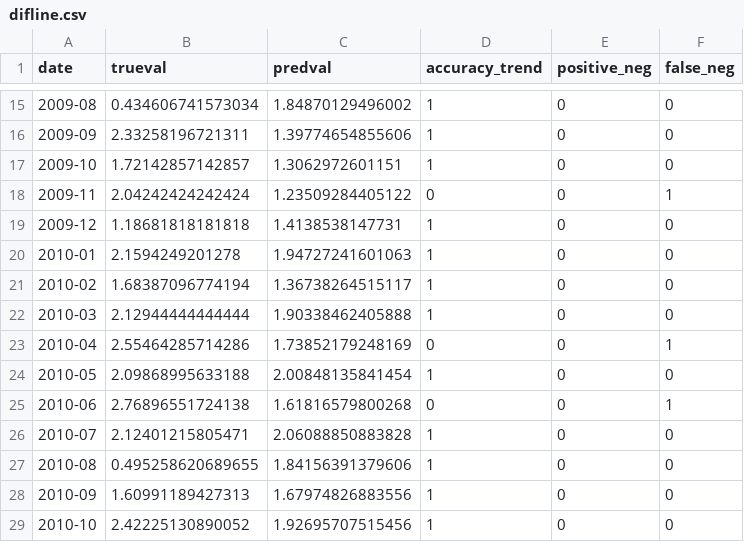
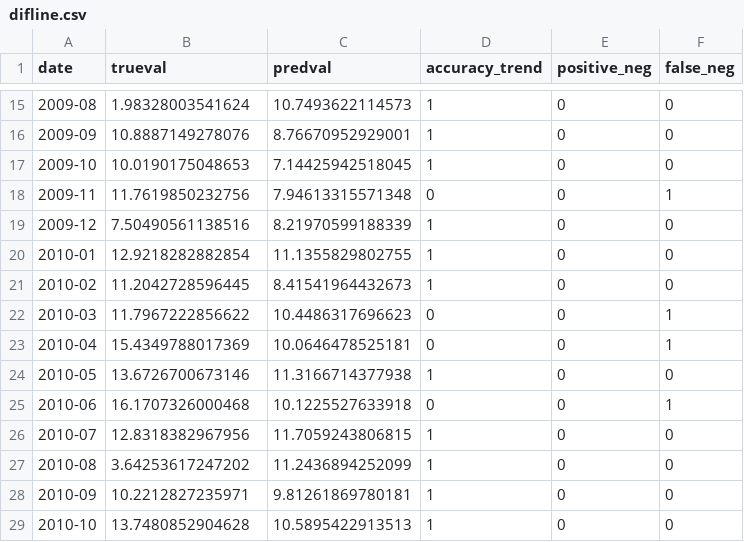
Before and after one commit to andywangpku/datascienceproject, a CSV file: src/difline.csv, drawn as a sheet; only a part is shown, gaps mark what is left out; the diff covers the shown part only.

```diff
--- a/src/difline.csv
+++ b/src/difline.csv
@@ -15,15 +15,15 @@ date,trueval,predval,accuracy_trend,positive_neg,false_neg
-2009-08,0.434606741573034,1.84870129496002,1,0,0
-2009-09,2.33258196721311,1.39774654855606,1,0,0
-2009-10,1.72142857142857,1.3062972601151,1,0,0
-2009-11,2.04242424242424,1.23509284405122,0,0,1
-2009-12,1.18681818181818,1.4138538147731,1,0,0
-2010-01,2.1594249201278,1.94727241601063,1,0,0
-2010-02,1.68387096774194,1.36738264515117,1,0,0
-2010-03,2.12944444444444,1.90338462405888,1,0,0
-2010-04,2.55464285714286,1.73852179248169,0,0,1
-2010-05,2.09868995633188,2.00848135841454,1,0,0
-2010-06,2.76896551724138,1.61816579800268,0,0,1
-2010-07,2.12401215805471,2.06088850883828,1,0,0
-2010-08,0.495258620689655,1.84156391379606,1,0,0
-2010-09,1.60991189427313,1.67974826883556,1,0,0
-2010-10,2.42225130890052,1.92695707515456,1,0,0
+2009-08,1.98328003541624,10.7493622114573,1,0,0
+2009-09,10.8887149278076,8.76670952929001,1,0,0
+2009-10,10.0190175048653,7.14425942518045,1,0,0
+2009-11,11.7619850232756,7.94613315571348,0,0,1
+2009-12,7.50490561138516,8.21970599188339,1,0,0
+2010-01,12.9218282882854,11.1355829802755,1,0,0
+2010-02,11.2042728596445,8.41541964432673,1,0,0
+2010-03,11.7967222856622,10.4486317696623,0,0,1
+2010-04,15.4349788017369,10.0646478525181,0,0,1
+2010-05,13.6726700673146,11.3166714377938,1,0,0
+2010-06,16.1707326000468,10.1225527633918,0,0,1
+2010-07,12.8318382967956,11.7059243806815,1,0,0
+2010-08,3.64253617247202,11.2436894252099,1,0,0
+2010-09,10.2212827235971,9.81261869780181,1,0,0
+2010-10,13.7480852904628,10.5895422913513,1,0,0
```
Also changed, not shown: 102 edited cells elsewhere in this file, src/difbar2.csv, 1 other file.
